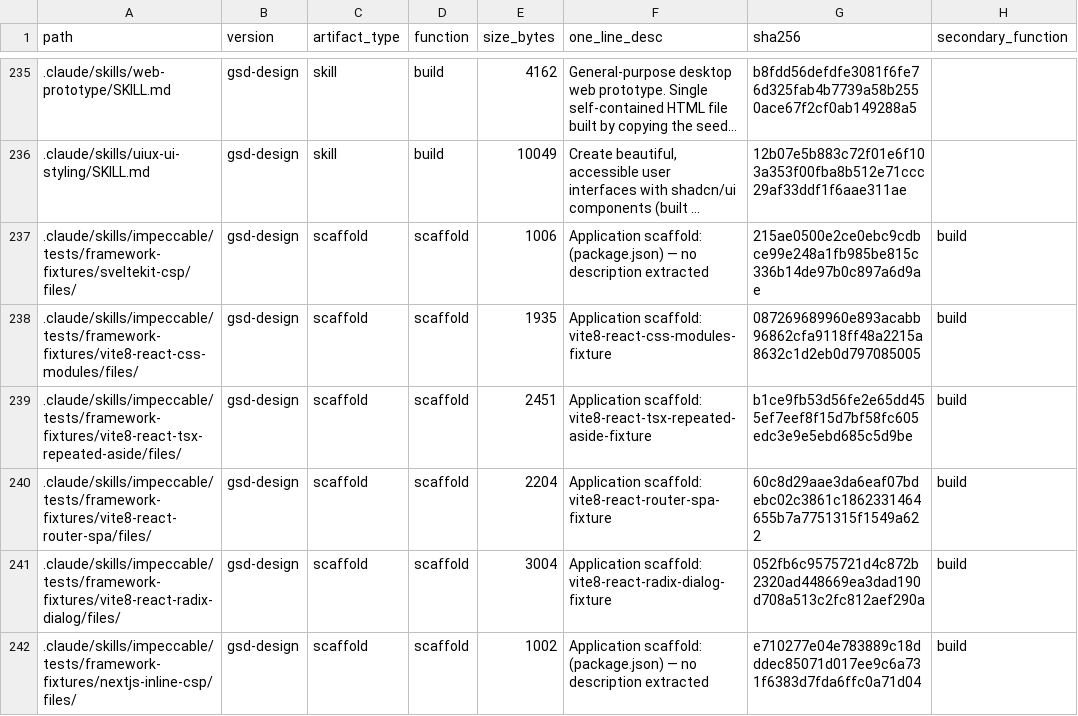
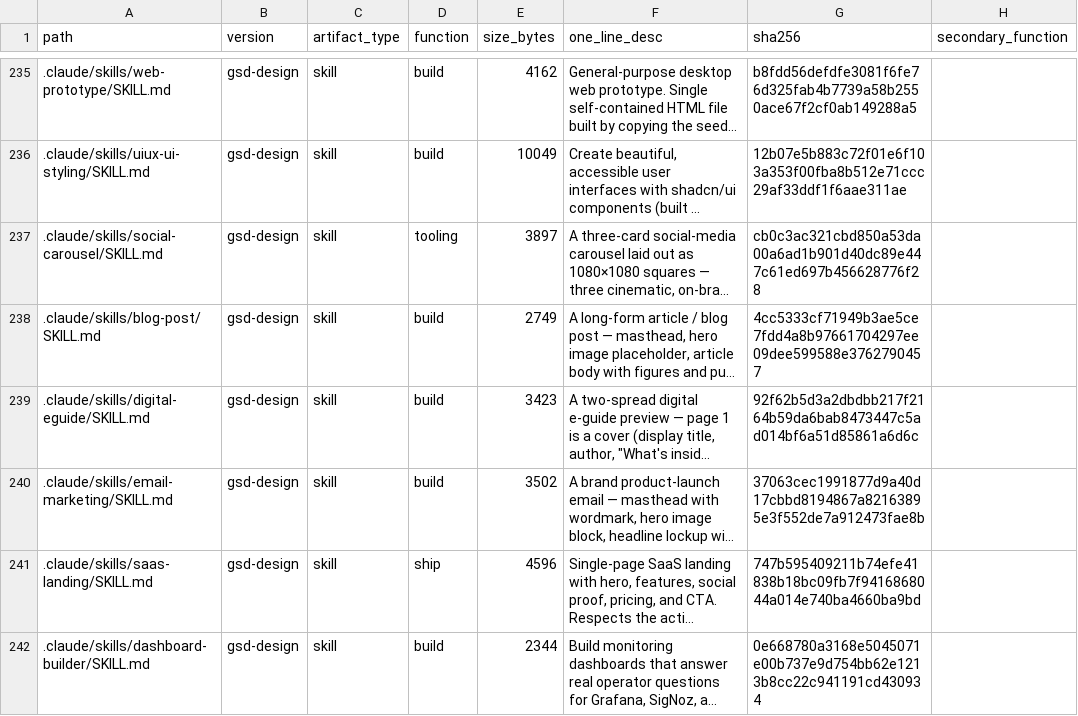
Before and after one commit to km061597/web-workflow-master, a CSV file: inventory/inventory.csv, drawn as a sheet; only a part is shown, gaps mark what is left out; the shorter side is filled out with more unchanged rows; long unchanged cells end in …; the diff covers the shown part only; the diff names each change by its address in the sheet, - before the commit and + after, or states it on an @@ line.

Commit message:
inventory v4.1: fix scaffold detection inside skill bundles
Bug in v4.0: skill-bundle scope skip applied to FILES only, not subdirectories.
Skill bundles containing internal test-fixtures or example apps with
package.json/next.config.ts had those caught as scaffold roots.

Fix: scaffolds set now excludes any directory inside any detected skill bundle
(except the skill bundle root itself, which is cataloged as artifact_type=skill).

Net delta: 478 -> 466 rows. ~12 false-positive scaffold rows removed under
.claude/skills/impeccable/tests/framework-fixtures/ and similar paths.

```diff
--- a/inventory/inventory.csv
+++ b/inventory/inventory.csv
-row 237: .claude/skills/impeccable/tests/framework-fixtures/sveltekit-csp/files/ | gsd-design | scaffold | scaffold | 1006 | Application scaffold: (package.json) — no description extracted | 215ae0500e2ce0ebc9cdbce99e248a1fb985be815c336b14de97b0c897a6d9ae | build
-row 238: .claude/skills/impeccable/tests/framework-fixtures/vite8-react-css-modules/files/ | gsd-design | scaffold | scaffold | 1935 | Application scaffold: vite8-react-css-modules-fixture | 087269689960e893acabb96862cfa9118ff48a2215a8632c1d2eb0d797085005 | build
-row 239: .claude/skills/impeccable/tests/framework-fixtures/vite8-react-tsx-repeated-aside/files/ | gsd-design | scaffold | scaffold | 2451 | Application scaffold: vite8-react-tsx-repeated-aside-fixture | b1ce9fb53d56fe2e65dd455ef7eef8f15d7bf58fc605edc3e9e5ebd685c5d9be | build
-row 240: .claude/skills/impeccable/tests/framework-fixtures/vite8-react-router-spa/files/ | gsd-design | scaffold | scaffold | 2204 | Application scaffold: vite8-react-router-spa-fixture | 60c8d29aae3da6eaf07bdebc02c3861c1862331464655b7a7751315f1549a622 | build
-row 241: .claude/skills/impeccable/tests/framework-fixtures/vite8-react-radix-dialog/files/ | gsd-design | scaffold | scaffold | 3004 | Application scaffold: vite8-react-radix-dialog-fixture | 052fb6c9575721d4c872b2320ad448669ea3dad190d708a513c2fc812aef290a | build
-row 242: .claude/skills/impeccable/tests/framework-fixtures/nextjs-inline-csp/files/ | gsd-design | scaffold | scaffold | 1002 | Application scaffold: (package.json) — no description extracted | e710277e04e783889c18dddec85071d017ee9c6a731f6383d7fda6ffc0a71d04 | build
```
Also changed, not shown: 6 removed rows and 1 edited cell elsewhere in this file, 2 other files.
